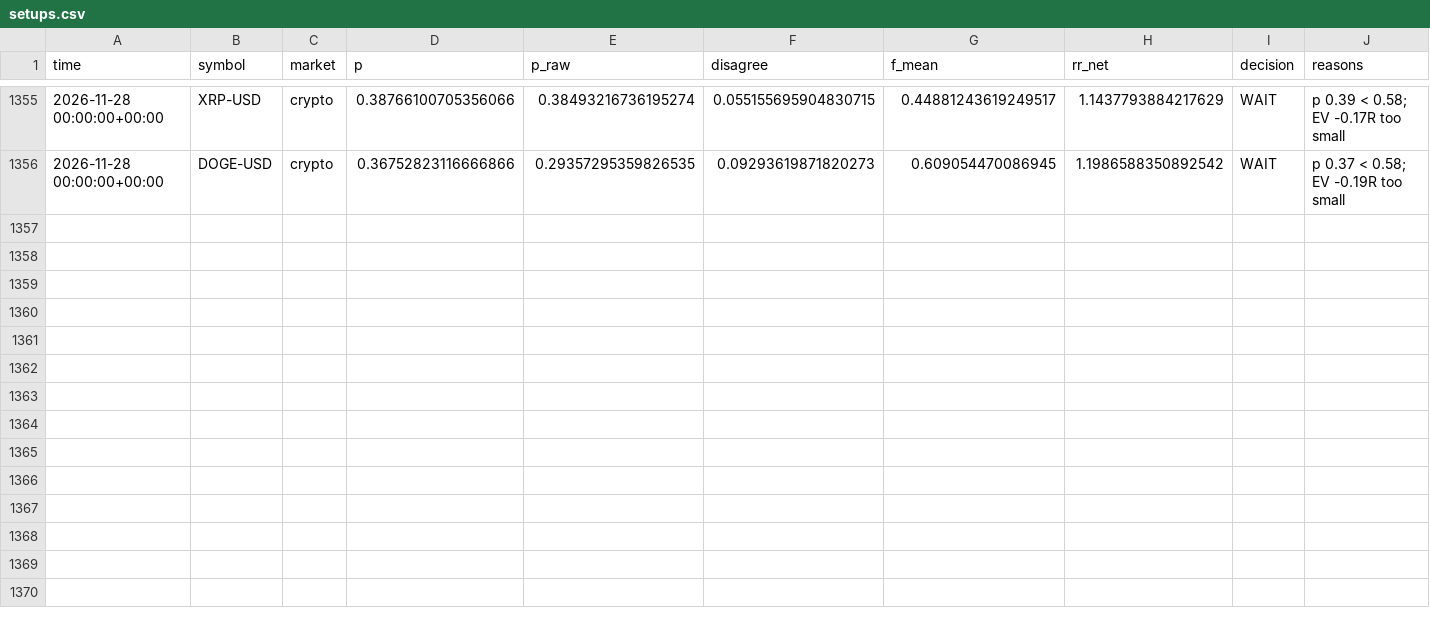
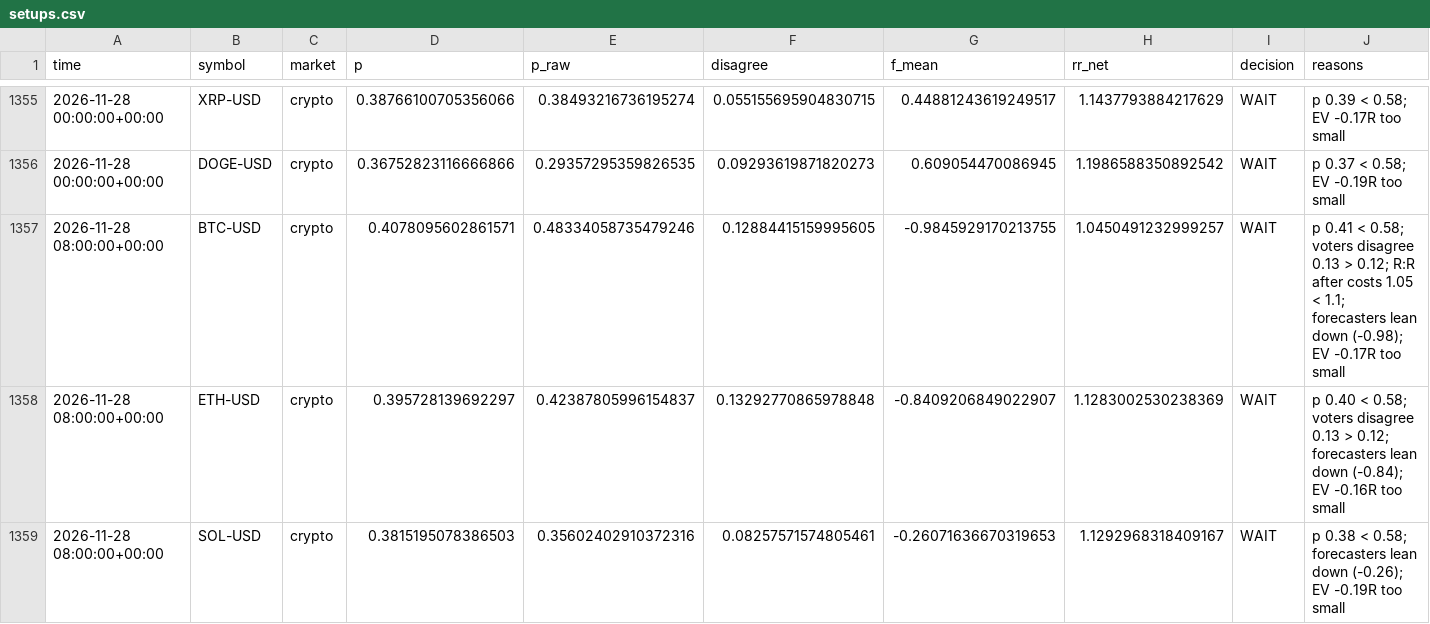
Before and after one commit to jaysantmyer-spec/ai-trader, a CSV file: data/setups.csv, drawn as a sheet; only a part is shown, gaps mark what is left out; rows hold the shown columns only; the diff covers the shown part only; the diff names each change by its address in the sheet, - before the commit and + after, or states it on an @@ line.

```diff
--- a/data/setups.csv
+++ b/data/setups.csv
+row 1357: 2026-11-28 08:00:00+00:00 | BTC-USD | crypto | 0.4078095602861571 | 0.48334058735479246 | 0.12884415159995605 | -0.9845929170213755 | 1.0450491232999257 | WAIT | p 0.41 < 0.58; voters disagree 0.13 > 0.12; R:R after costs 1.05 < 1.1; forecasters lean down (-0.98); EV -0.17R too small
+row 1358: 2026-11-28 08:00:00+00:00 | ETH-USD | crypto | 0.395728139692297 | 0.42387805996154837 | 0.13292770865978848 | -0.8409206849022907 | 1.1283002530238369 | WAIT | p 0.40 < 0.58; voters disagree 0.13 > 0.12; forecasters lean down (-0.84); EV -0.16R too small
+row 1359: 2026-11-28 08:00:00+00:00 | SOL-USD | crypto | 0.3815195078386503 | 0.35602402910372316 | 0.08257571574805461 | -0.26071636670319653 | 1.1292968318409167 | WAIT | p 0.38 < 0.58; forecasters lean down (-0.26); EV -0.19R too small
```
Also changed, not shown: 2 added rows elsewhere in this file, data/bars/AAPL.csv, data/bars/AMD.csv, 15 other files.
